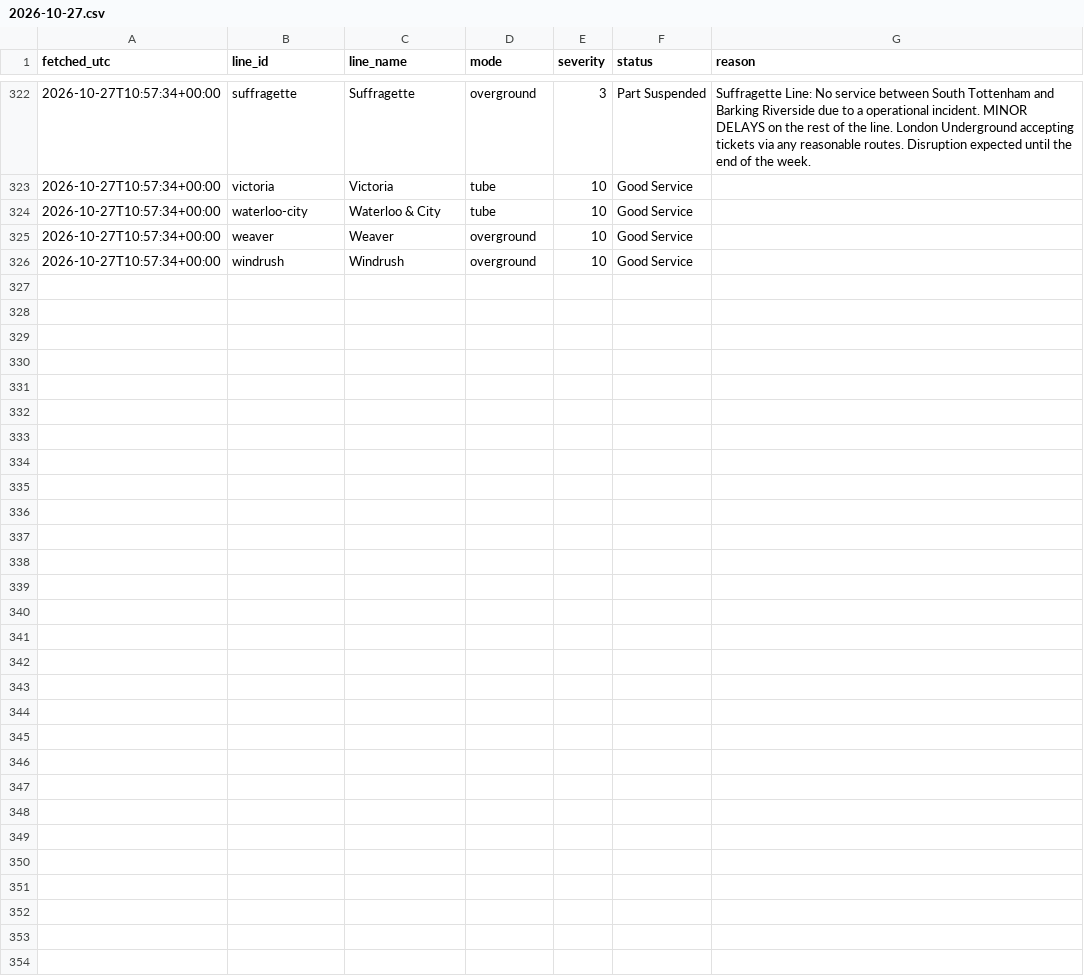
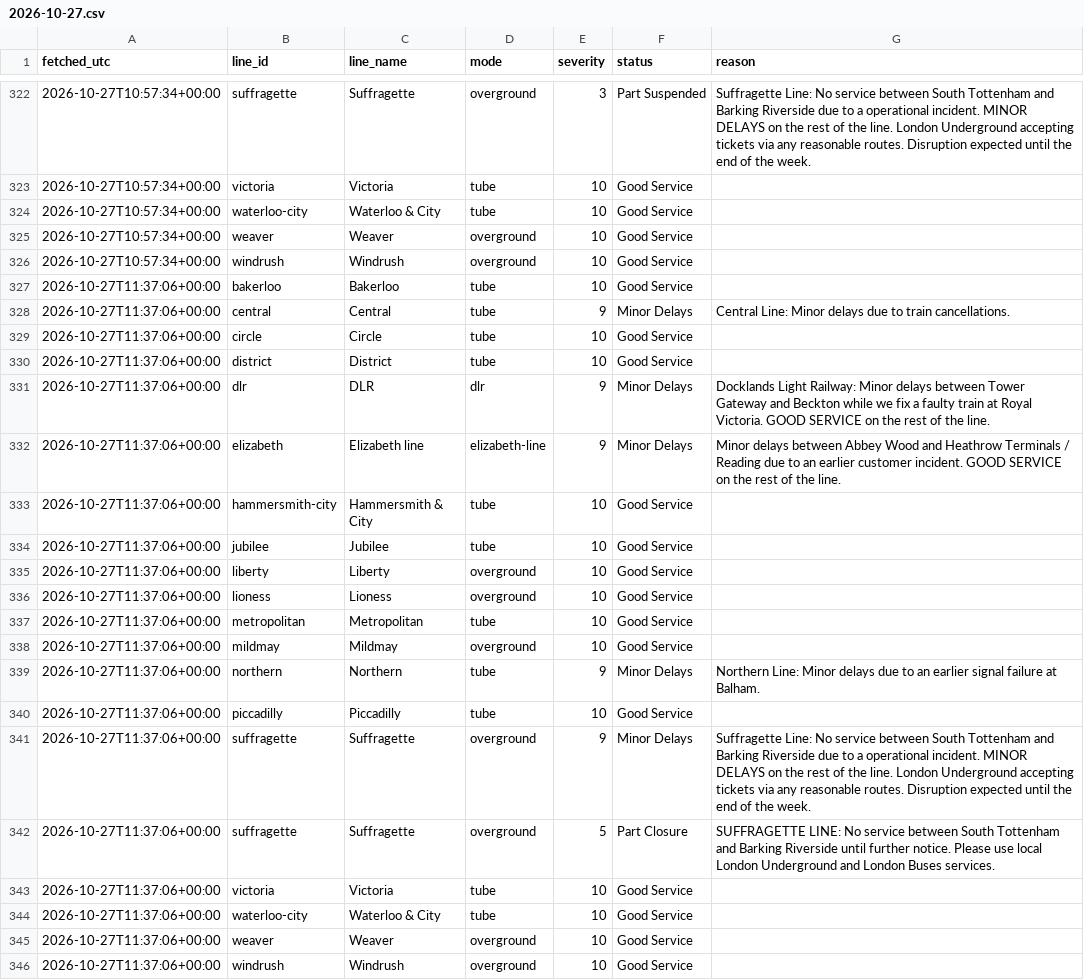
Before and after one commit to Mihir-wbs/london-tube-crowding, a CSV file: data/raw/status/2026-10-27.csv, drawn as a sheet; only a part is shown, gaps mark what is left out; the diff names each change by its address in the sheet, - before the commit and + after, or states it on an @@ line.

```diff
--- a/data/raw/status/2026-10-27.csv
+++ b/data/raw/status/2026-10-27.csv
+row 327: 2026-10-27T11:37:06+00:00 | bakerloo | Bakerloo | tube | 10 | Good Service
+row 328: 2026-10-27T11:37:06+00:00 | central | Central | tube | 9 | Minor Delays | Central Line: Minor delays due to train cancellations.
+row 329: 2026-10-27T11:37:06+00:00 | circle | Circle | tube | 10 | Good Service
+row 330: 2026-10-27T11:37:06+00:00 | district | District | tube | 10 | Good Service
+row 331: 2026-10-27T11:37:06+00:00 | dlr | DLR | dlr | 9 | Minor Delays | Docklands Light Railway: Minor delays between Tower Gateway and Beckton while we fix a faulty train at Royal Victoria. GOOD SERVICE on the rest of the line.
+row 332: 2026-10-27T11:37:06+00:00 | elizabeth | Elizabeth line | elizabeth-line | 9 | Minor Delays | Minor delays between Abbey Wood and Heathrow Terminals / Reading due to an earlier customer incident. GOOD SERVICE on the rest of the line.
+row 333: 2026-10-27T11:37:06+00:00 | hammersmith-city | Hammersmith & City | tube | 10 | Good Service
+row 334: 2026-10-27T11:37:06+00:00 | jubilee | Jubilee | tube | 10 | Good Service
+row 335: 2026-10-27T11:37:06+00:00 | liberty | Liberty | overground | 10 | Good Service
+row 336: 2026-10-27T11:37:06+00:00 | lioness | Lioness | overground | 10 | Good Service
+row 337: 2026-10-27T11:37:06+00:00 | metropolitan | Metropolitan | tube | 10 | Good Service
+row 338: 2026-10-27T11:37:06+00:00 | mildmay | Mildmay | overground | 10 | Good Service
+row 339: 2026-10-27T11:37:06+00:00 | northern | Northern | tube | 9 | Minor Delays | Northern Line: Minor delays due to an earlier signal failure at Balham.
+row 340: 2026-10-27T11:37:06+00:00 | piccadilly | Piccadilly | tube | 10 | Good Service
+row 341: 2026-10-27T11:37:06+00:00 | suffragette | Suffragette | overground | 9 | Minor Delays | Suffragette Line: No service between South Tottenham and Barking Riverside due to a operational incident. MINOR DELAYS on the rest of the line. London Underground accepting tickets via any reasonable routes. Disruption expected until the end of the week.
+row 342: 2026-10-27T11:37:06+00:00 | suffragette | Suffragette | overground | 5 | Part Closure | SUFFRAGETTE LINE: No service between South Tottenham and Barking Riverside until further notice. Please use local London Underground and London Buses services.
+row 343: 2026-10-27T11:37:06+00:00 | victoria | Victoria | tube | 10 | Good Service
+row 344: 2026-10-27T11:37:06+00:00 | waterloo-city | Waterloo & City | tube | 10 | Good Service
+row 345: 2026-10-27T11:37:06+00:00 | weaver | Weaver | overground | 10 | Good Service
+row 346: 2026-10-27T11:37:06+00:00 | windrush | Windrush | overground | 10 | Good Service
```
Also changed, not shown: data/raw/crowding/2026-10-27.csv, data/raw/weather/2026-10-27.csv.
